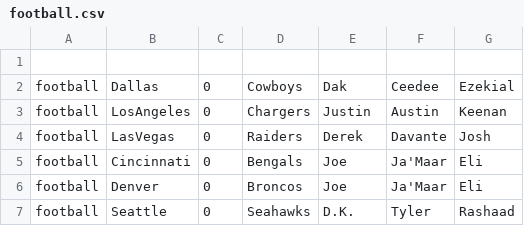
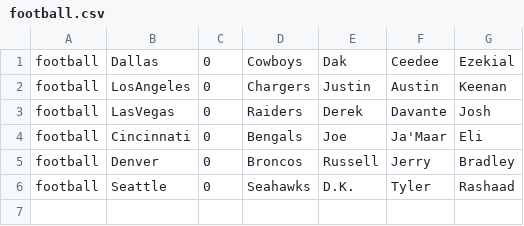
Before and after one commit to JacobTsai3/Python-101, a CSV file: week3/football.csv, drawn as a sheet.

```diff
--- a/week3/football.csv
+++ b/week3/football.csv
@@ -1,2 +1 @@
-
 football,Dallas,0,Cowboys,Dak,Ceedee,Ezekial
@@ -5,3 +4,3 @@ football,LasVegas,0,Raiders,Derek,Davante,Josh
 football,Cincinnati,0,Bengals,Joe,Ja'Maar,Eli
-football,Denver,0,Broncos,Joe,Ja'Maar,Eli
+football,Denver,0,Broncos,Russell,Jerry,Bradley
 football,Seattle,0,Seahawks,D.K.,Tyler,Rashaad
```
Also changed, not shown: week3/basketball.csv, week3/soccer.csv, 4 other files.
